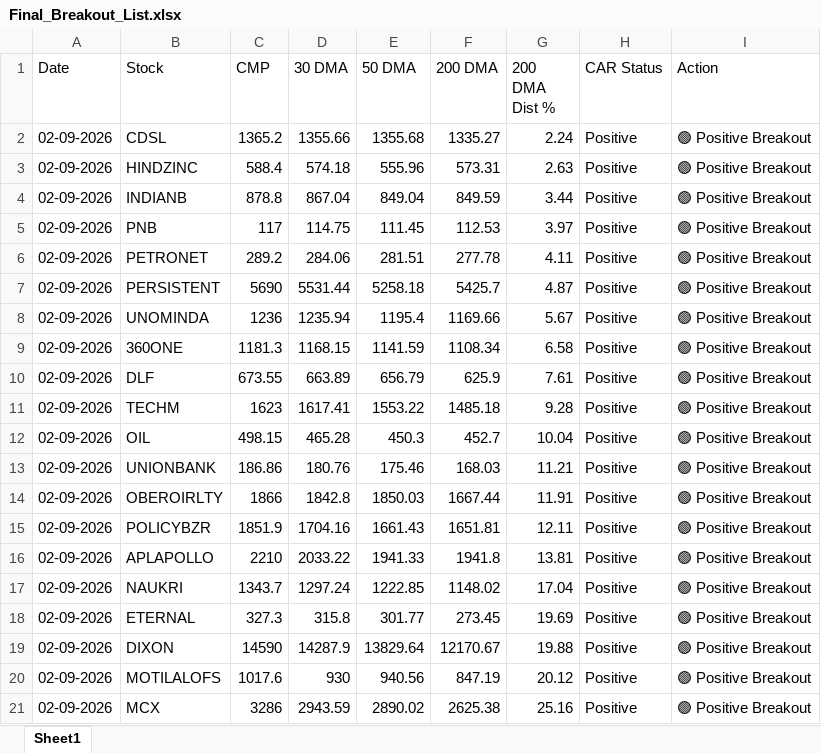
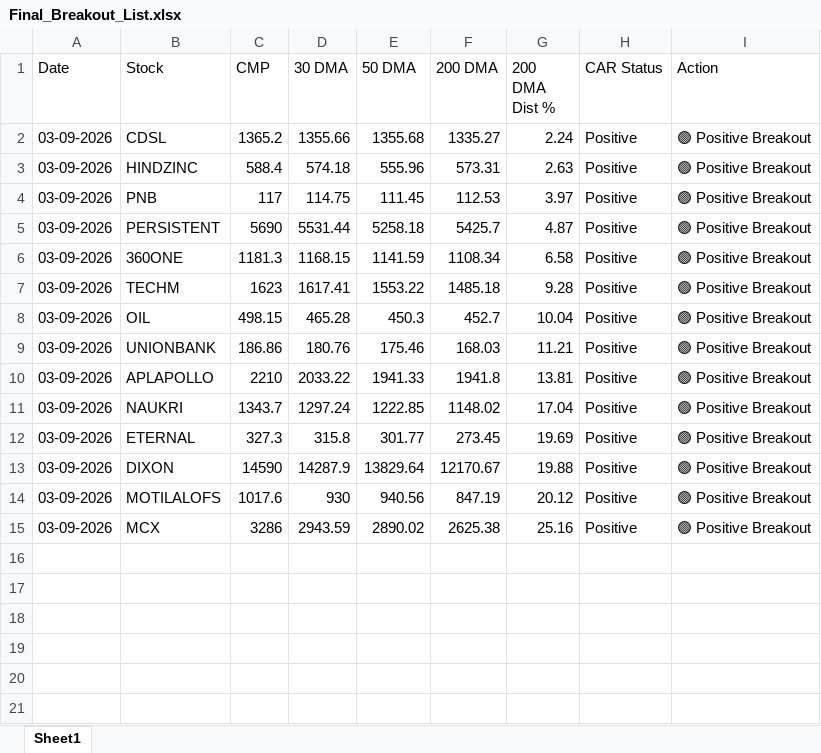
Before and after one commit to chiragkuk24/Final-Stocks, an Excel workbook: Final_Breakout_List.xlsx, sheet Sheet1, drawn as a sheet; values as stored, in another font and other column widths than the file's, no borders; removed rows and columns are numbered as before the commit, all else as after; the diff names each change by its address in the sheet, - before the commit and + after, or states it on an @@ line.

```diff
--- a/Final_Breakout_List.xlsx (sheet Sheet1)
+++ b/Final_Breakout_List.xlsx (sheet Sheet1)
-A2:A3 (Date): 02-09-2026
+A2:A3 (Date): 03-09-2026
-row 4: 02-09-2026 | INDIANB | 878.8 | 867.04 | 849.04 | 849.59 | 3.44 | Positive | 🟢 Positive Breakout
-A4 (Date): 02-09-2026
+A4 (Date): 03-09-2026
-row 6: 02-09-2026 | PETRONET | 289.2 | 284.06 | 281.51 | 277.78 | 4.11 | Positive | 🟢 Positive Breakout
-A5 (Date): 02-09-2026
+A5 (Date): 03-09-2026
-row 8: 02-09-2026 | UNOMINDA | 1236 | 1235.94 | 1195.4 | 1169.66 | 5.67 | Positive | 🟢 Positive Breakout
-A6 (Date): 02-09-2026
+A6 (Date): 03-09-2026
-row 10: 02-09-2026 | DLF | 673.55 | 663.89 | 656.79 | 625.9 | 7.61 | Positive | 🟢 Positive Breakout
-A7:A9 (Date): 02-09-2026
+A7:A9 (Date): 03-09-2026
-row 14: 02-09-2026 | OBEROIRLTY | 1866 | 1842.8 | 1850.03 | 1667.44 | 11.91 | Positive | 🟢 Positive Breakout
-row 15: 02-09-2026 | POLICYBZR | 1851.9 | 1704.16 | 1661.43 | 1651.81 | 12.11 | Positive | 🟢 Positive Breakout
-A10:A15 (Date): 02-09-2026
+A10:A15 (Date): 03-09-2026
```
Also changed, not shown: Breakout_ML_Quant_Predictions.xlsx, 2 other files.
